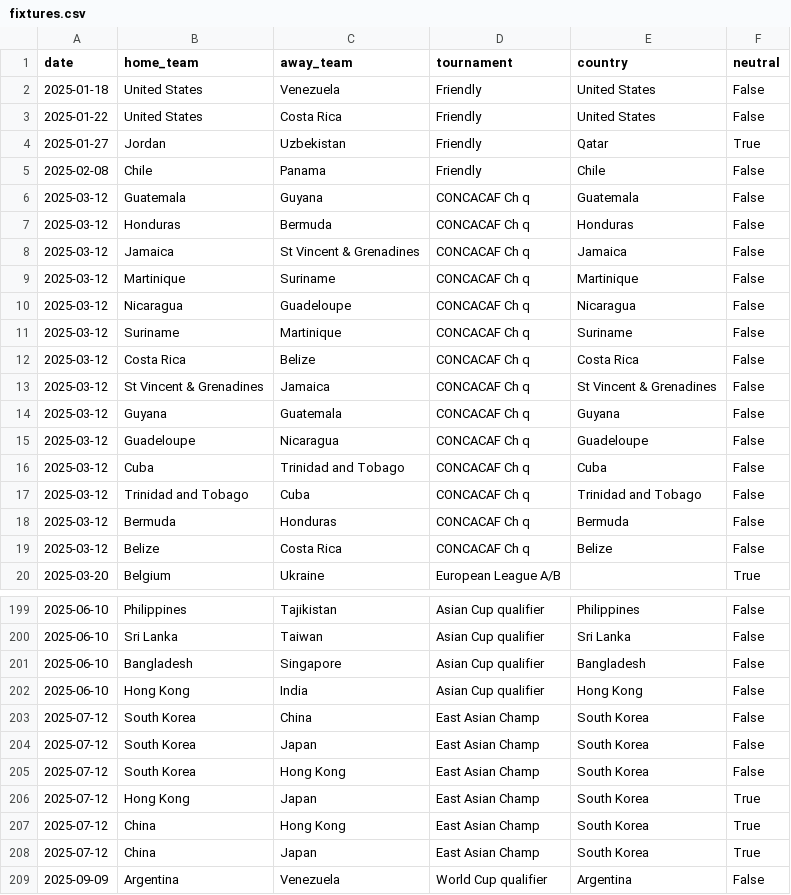
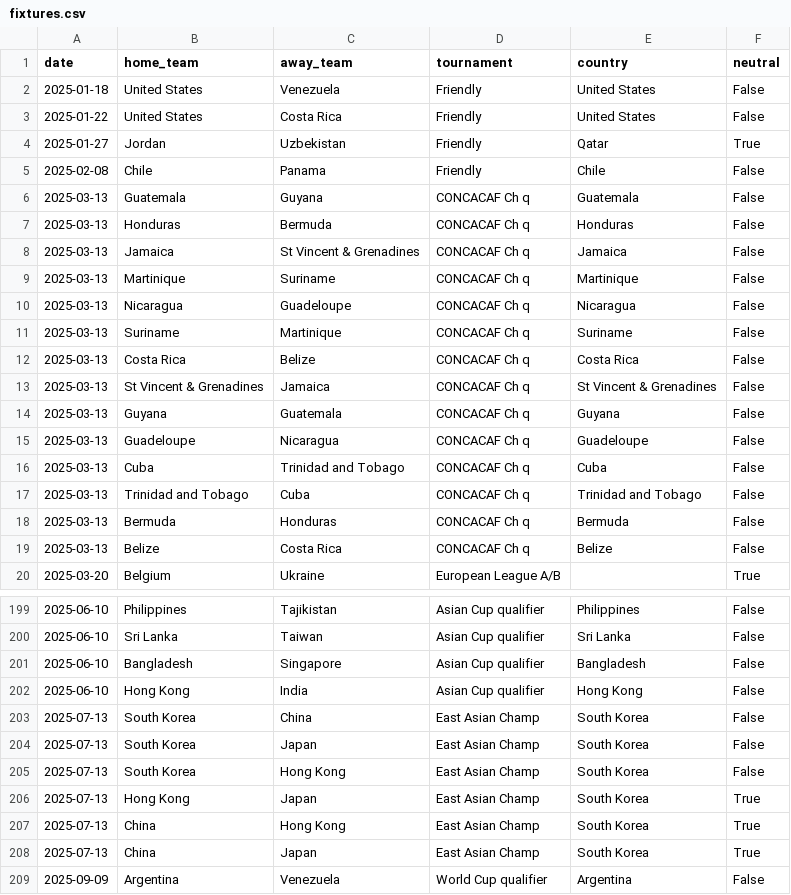
Before and after one commit to 16bravo/MatchOracle, a CSV file: data/source/fixtures.csv, drawn as a sheet; only a part is shown, gaps mark what is left out.

Commit message:
Update data/source/

```diff
--- a/data/source/fixtures.csv
+++ b/data/source/fixtures.csv
@@ -5,16 +5,16 @@ date,home_team,away_team,tournament,country,neutral
 2025-02-08,Chile,Panama,Friendly,Chile,False
-2025-03-12,Guatemala,Guyana,CONCACAF Ch q,Guatemala,False
-2025-03-12,Honduras,Bermuda,CONCACAF Ch q,Honduras,False
-2025-03-12,Jamaica,St Vincent & Grenadines,CONCACAF Ch q,Jamaica,False
-2025-03-12,Martinique,Suriname,CONCACAF Ch q,Martinique,False
-2025-03-12,Nicaragua,Guadeloupe,CONCACAF Ch q,Nicaragua,False
-2025-03-12,Suriname,Martinique,CONCACAF Ch q,Suriname,False
-2025-03-12,Costa Rica,Belize,CONCACAF Ch q,Costa Rica,False
-2025-03-12,St Vincent & Grenadines,Jamaica,CONCACAF Ch q,St Vincent & Grenadines,False
-2025-03-12,Guyana,Guatemala,CONCACAF Ch q,Guyana,False
-2025-03-12,Guadeloupe,Nicaragua,CONCACAF Ch q,Guadeloupe,False
-2025-03-12,Cuba,Trinidad and Tobago,CONCACAF Ch q,Cuba,False
-2025-03-12,Trinidad and Tobago,Cuba,CONCACAF Ch q,Trinidad and Tobago,False
-2025-03-12,Bermuda,Honduras,CONCACAF Ch q,Bermuda,False
-2025-03-12,Belize,Costa Rica,CONCACAF Ch q,Belize,False
+2025-03-13,Guatemala,Guyana,CONCACAF Ch q,Guatemala,False
+2025-03-13,Honduras,Bermuda,CONCACAF Ch q,Honduras,False
+2025-03-13,Jamaica,St Vincent & Grenadines,CONCACAF Ch q,Jamaica,False
+2025-03-13,Martinique,Suriname,CONCACAF Ch q,Martinique,False
+2025-03-13,Nicaragua,Guadeloupe,CONCACAF Ch q,Nicaragua,False
+2025-03-13,Suriname,Martinique,CONCACAF Ch q,Suriname,False
+2025-03-13,Costa Rica,Belize,CONCACAF Ch q,Costa Rica,False
+2025-03-13,St Vincent & Grenadines,Jamaica,CONCACAF Ch q,St Vincent & Grenadines,False
+2025-03-13,Guyana,Guatemala,CONCACAF Ch q,Guyana,False
+2025-03-13,Guadeloupe,Nicaragua,CONCACAF Ch q,Guadeloupe,False
+2025-03-13,Cuba,Trinidad and Tobago,CONCACAF Ch q,Cuba,False
+2025-03-13,Trinidad and Tobago,Cuba,CONCACAF Ch q,Trinidad and Tobago,False
+2025-03-13,Bermuda,Honduras,CONCACAF Ch q,Bermuda,False
+2025-03-13,Belize,Costa Rica,CONCACAF Ch q,Belize,False
 2025-03-20,Belgium,Ukraine,European League A/B,,True
@@ -202,8 +202,8 @@ date,home_team,away_team,tournament,country,neutral
 2025-06-10,Hong Kong,India,Asian Cup qualifier,Hong Kong,False
-2025-07-12,South Korea,China,East Asian Champ,South Korea,False
-2025-07-12,South Korea,Japan,East Asian Champ,South Korea,False
-2025-07-12,South Korea,Hong Kong,East Asian Champ,South Korea,False
-2025-07-12,Hong Kong,Japan,East Asian Champ,South Korea,True
-2025-07-12,China,Hong Kong,East Asian Champ,South Korea,True
-2025-07-12,China,Japan,East Asian Champ,South Korea,True
+2025-07-13,South Korea,China,East Asian Champ,South Korea,False
+2025-07-13,South Korea,Japan,East Asian Champ,South Korea,False
+2025-07-13,South Korea,Hong Kong,East Asian Champ,South Korea,False
+2025-07-13,Hong Kong,Japan,East Asian Champ,South Korea,True
+2025-07-13,China,Hong Kong,East Asian Champ,South Korea,True
+2025-07-13,China,Japan,East Asian Champ,South Korea,True
 2025-09-09,Argentina,Venezuela,World Cup qualifier,Argentina,False
```
